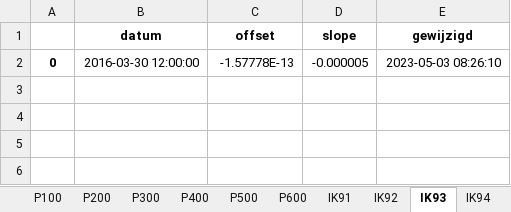
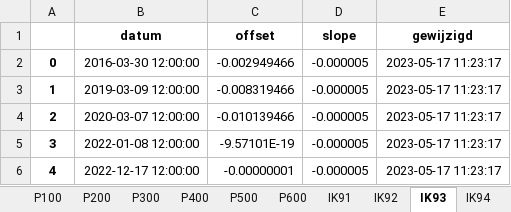
Before and after one commit to pwn-drinking-water-production/python-pwn-productiecapaciteit-infiltratiegebieden, an Excel workbook: productiecapaciteit/results/Filterweerstand/Filterweerstand_modelcoefficienten.xlsx, sheet IK93, drawn as a sheet; values as stored, in another font and other column widths than the file's, no borders; the diff names each change by its address in the sheet, - before the commit and + after, or states it on an @@ line.

```diff
--- a/productiecapaciteit/results/Filterweerstand/Filterweerstand_modelcoefficienten.xlsx (sheet IK93)
+++ b/productiecapaciteit/results/Filterweerstand/Filterweerstand_modelcoefficienten.xlsx (sheet IK93)
-C2 (offset): -1.57778E-13
+C2 (offset): -0.002949466
-E2 (gewijzigd): 2023-05-03 08:26:10
+E2 (gewijzigd): 2023-05-17 11:23:17
+row 3: 1 | 2019-03-09 12:00:00 | -0.008319466 | -0.000005 | 2023-05-17 11:23:17
+row 4: 2 | 2020-03-07 12:00:00 | -0.010139466 | -0.000005 | 2023-05-17 11:23:17
+row 5: 3 | 2022-01-08 12:00:00 | -9.57101E-19 | -0.000005 | 2023-05-17 11:23:17
+row 6: 4 | 2022-12-17 12:00:00 | -0.00000001 | -0.000005 | 2023-05-17 11:23:17
```
Also changed, not shown: sheet P300, sheet IK103, sheet P200, sheet Q500, sheet P400, sheet Q300, 17 more sheets, productiecapaciteit/data/strang_props6.xlsx, 53 other files.
